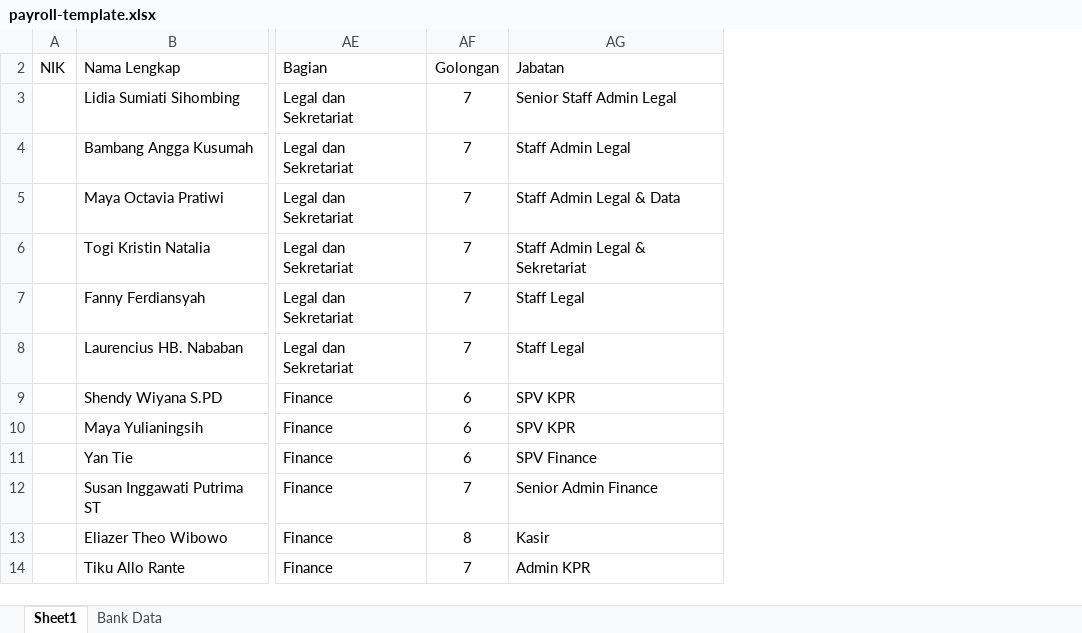
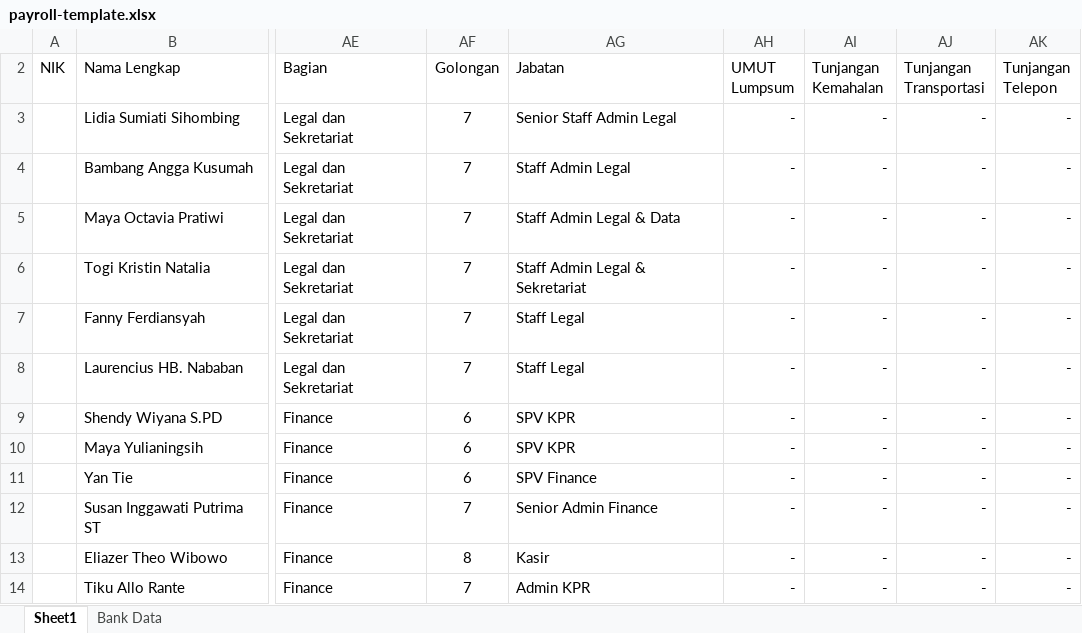
Before and after one commit to k1m0ch1/django-payroll, an Excel workbook: payroll-template.xlsx, sheet Sheet1, drawn as a sheet; only a part is shown, gaps mark what is left out; values as stored, in another font and other column widths than the file's, no borders; the diff names each change by its address in the sheet, - before the commit and + after, or states it on an @@ line.

Commit message:
many changes
perubahan pada bagian tambah karyawan baru nambahin beberapa modul

```diff
--- a/payroll-template.xlsx (sheet Sheet1)
+++ b/payroll-template.xlsx (sheet Sheet1)
+column AH (UMUT Lumpsum), rows 3-14: all -
+column AI (Tunjangan Kemahalan), rows 3-14: all -
+column AJ (Tunjangan Transportasi), rows 3-14: all -
+column AK (Tunjangan Telepon), rows 3-14: all -
```
Also changed, not shown: 5 other files.
